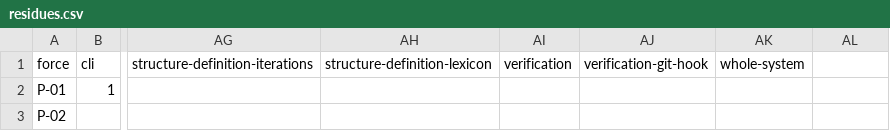
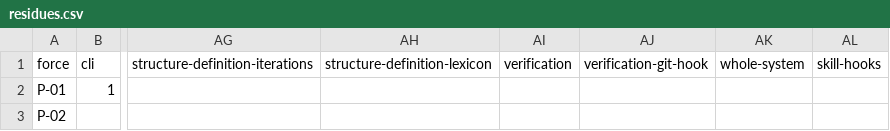
Before and after one commit to mikenrafter/residual, a CSV file: residual/residues.csv, drawn as a sheet; only a part is shown, gaps mark what is left out; the diff names each change by its address in the sheet, - before the commit and + after, or states it on an @@ line.

```diff
--- a/residual/residues.csv
+++ b/residual/residues.csv
-AL1: (empty)
+AL1: skill-hooks
```
Also changed, not shown: residual/components.csv, 1 other file.
